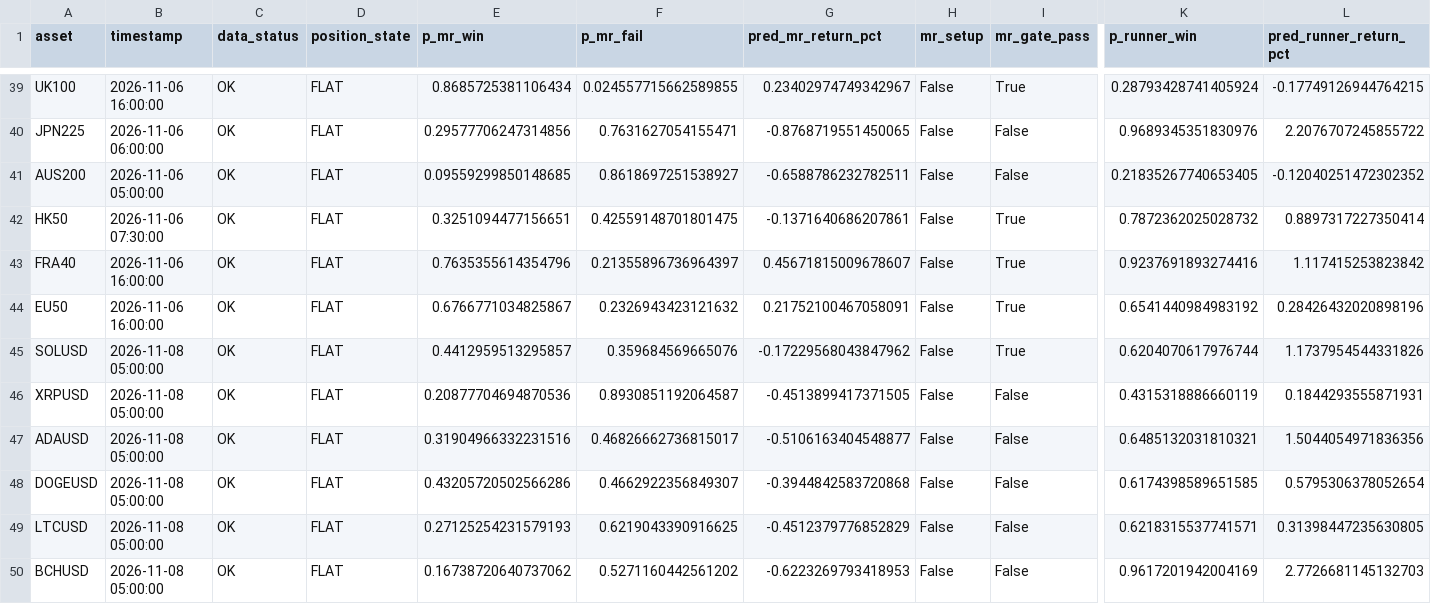
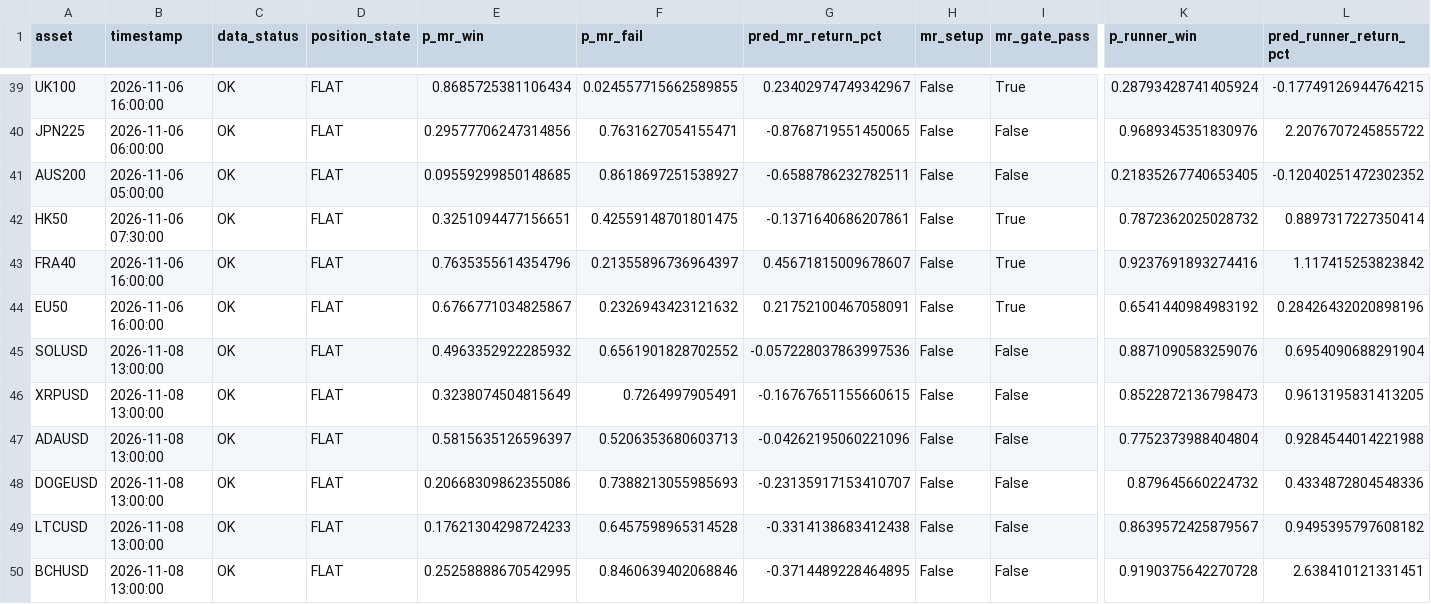
Before and after one commit to NeefPoom/Tradingstrategy01, a CSV file: reports/latest_scores.csv, drawn as a sheet; only a part is shown, gaps mark what is left out; the diff covers the shown part only; the diff names each change by its address in the sheet, - before the commit and + after, or states it on an @@ line.

```diff
--- a/reports/latest_scores.csv
+++ b/reports/latest_scores.csv
-B45:B50 (timestamp): 2026-11-08 05:00:00
+B45:B50 (timestamp): 2026-11-08 13:00:00
-E45 (p_mr_win): 0.4412959513295857
+E45 (p_mr_win): 0.4963352922285932
-F45 (p_mr_fail): 0.359684569665076
+F45 (p_mr_fail): 0.6561901828702552
-G45 (pred_mr_return_pct): -0.17229568043847962
+G45 (pred_mr_return_pct): -0.057228037863997536
-I45 (mr_gate_pass): True
+I45 (mr_gate_pass): False
-K45 (p_runner_win): 0.6204070617976744
+K45 (p_runner_win): 0.8871090583259076
-L45 (pred_runner_return_pct): 1.1737954544331826
+L45 (pred_runner_return_pct): 0.6954090688291904
-E46 (p_mr_win): 0.20877704694870536
+E46 (p_mr_win): 0.3238074504815649
-F46 (p_mr_fail): 0.8930851192064587
+F46 (p_mr_fail): 0.7264997905491
-G46 (pred_mr_return_pct): -0.4513899417371505
+G46 (pred_mr_return_pct): -0.16767651155660615
-K46 (p_runner_win): 0.4315318886660119
+K46 (p_runner_win): 0.8522872136798473
-L46 (pred_runner_return_pct): 0.1844293555871931
+L46 (pred_runner_return_pct): 0.9613195831413205
-E47 (p_mr_win): 0.31904966332231516
+E47 (p_mr_win): 0.5815635126596397
-F47 (p_mr_fail): 0.46826662736815017
+F47 (p_mr_fail): 0.5206353680603713
-G47 (pred_mr_return_pct): -0.5106163404548877
+G47 (pred_mr_return_pct): -0.04262195060221096
-K47 (p_runner_win): 0.6485132031810321
+K47 (p_runner_win): 0.7752373988404804
-L47 (pred_runner_return_pct): 1.5044054971836356
+L47 (pred_runner_return_pct): 0.9284544014221988
-E48 (p_mr_win): 0.43205720502566286
+E48 (p_mr_win): 0.20668309862355086
-F48 (p_mr_fail): 0.4662922356849307
+F48 (p_mr_fail): 0.7388213055985693
-G48 (pred_mr_return_pct): -0.3944842583720868
+G48 (pred_mr_return_pct): -0.23135917153410707
-K48 (p_runner_win): 0.6174398589651585
+K48 (p_runner_win): 0.879645660224732
-L48 (pred_runner_return_pct): 0.5795306378052654
+L48 (pred_runner_return_pct): 0.4334872804548336
-E49 (p_mr_win): 0.27125254231579193
+E49 (p_mr_win): 0.17621304298724233
-F49 (p_mr_fail): 0.6219043390916625
+F49 (p_mr_fail): 0.6457598965314528
-G49 (pred_mr_return_pct): -0.4512379776852829
+G49 (pred_mr_return_pct): -0.3314138683412438
-K49 (p_runner_win): 0.6218315537741571
+K49 (p_runner_win): 0.8639572425879567
-L49 (pred_runner_return_pct): 0.31398447235630805
+L49 (pred_runner_return_pct): 0.9495395797608182
-E50 (p_mr_win): 0.16738720640737062
+E50 (p_mr_win): 0.25258888670542995
-F50 (p_mr_fail): 0.5271160442561202
+F50 (p_mr_fail): 0.8460639402068846
-G50 (pred_mr_return_pct): -0.6223269793418953
+G50 (pred_mr_return_pct): -0.3714489228464895
-K50 (p_runner_win): 0.9617201942004169
+K50 (p_runner_win): 0.9190375642270728
-L50 (pred_runner_return_pct): 2.7726681145132703
+L50 (pred_runner_return_pct): 2.638410121331451
```
Also changed, not shown: 37 edited cells elsewhere in this file, reports/market_open_price_completeness.csv, reports/price_quality.csv, 18 other files.
